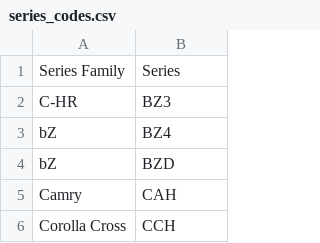
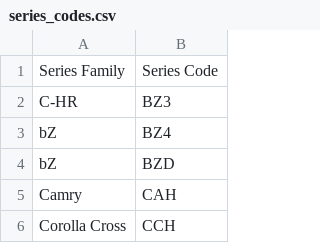
Before and after one commit to KrystianKrasno/vehicle_images, a CSV file: vehicle_images/series_codes.csv, drawn as a sheet; only a part is shown.

Commit message:
Migrate d_VehicleSpecs to Series table; unify and trim measures
- Replace d_VehicleSpecs with Series table ([Series] -> [Series Code])
- Consolidate ~60 measures into 10 live + 4 helpers (single DAX file)
- Rename: First Sale Year -> First Sales Year, Best Sales Value -> Best Annual Sales,
  Last Year Sales -> Current Year Sales, unified Rank by Lifetime Sales (ISINSCOPE)
- Fix vehicle image for family selection (HASONEVALUE + Sort Order fallback)
- Rename CSV column Series -> Series Code; update build.py, validate.py, tests
- Archive SeriesFamily_YearOnly_Measures.dax and GapMeasures_Negative_Patch.dax
- Clean up DAX variable names to CamelCase

```diff
--- a/vehicle_images/series_codes.csv
+++ b/vehicle_images/series_codes.csv
@@ -1,2 +1,2 @@
-Series Family,Series
+Series Family,Series Code
 C-HR,BZ3
```
Also changed, not shown: 9 other files.
